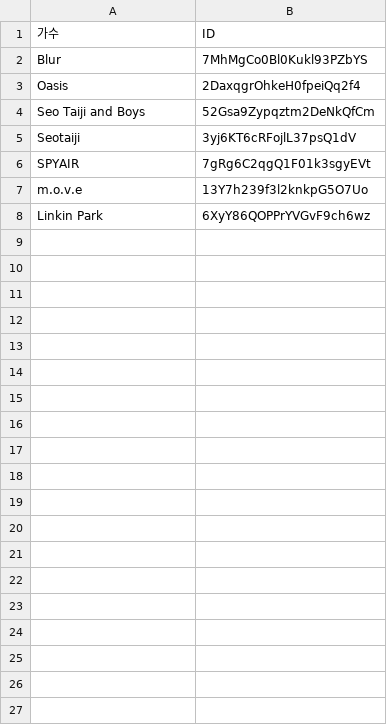
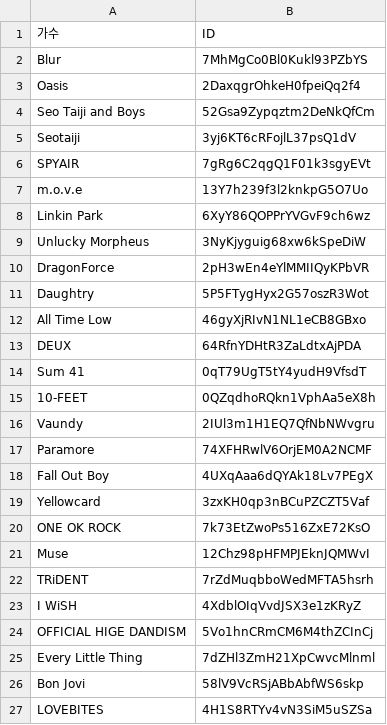
Before and after one commit to leekimin/myPython, a CSV file: 0005_mp3_tag/artists.csv, drawn as a sheet.

```diff
--- a/0005_mp3_tag/artists.csv
+++ b/0005_mp3_tag/artists.csv
@@ -8 +8,20 @@ m.o.v.e,13Y7h239f3l2knkpG5O7Uo
 Linkin Park,6XyY86QOPPrYVGvF9ch6wz
+Unlucky Morpheus,3NyKjyguig68xw6kSpeDiW
+DragonForce,2pH3wEn4eYlMMIIQyKPbVR
+Daughtry,5P5FTygHyx2G57oszR3Wot
+All Time Low,46gyXjRIvN1NL1eCB8GBxo
+DEUX,64RfnYDHtR3ZaLdtxAjPDA
+Sum 41,0qT79UgT5tY4yudH9VfsdT
+10-FEET,0QZqdhoRQkn1VphAa5eX8h
+Vaundy,2IUl3m1H1EQ7QfNbNWvgru
+Paramore,74XFHRwlV6OrjEM0A2NCMF
+Fall Out Boy,4UXqAaa6dQYAk18Lv7PEgX
+Yellowcard,3zxKH0qp3nBCuPZCZT5Vaf
+ONE OK ROCK,7k73EtZwoPs516ZxE72KsO
+Muse,12Chz98pHFMPJEknJQMWvI
+TRiDENT,7rZdMuqbboWedMFTA5hsrh
+I WiSH,4XdblOIqVvdJSX3e1zKRyZ
+OFFICIAL HIGE DANDISM,5Vo1hnCRmCM6M4thZCInCj
+Every Little Thing,7dZHl3ZmH21XpCwvcMlnml
+Bon Jovi,58lV9VcRSjABbAbfWS6skp
+LOVEBITES,4H1S8RTYv4vN3SiM5uSZSa
```
Also changed, not shown: 2 other files.
